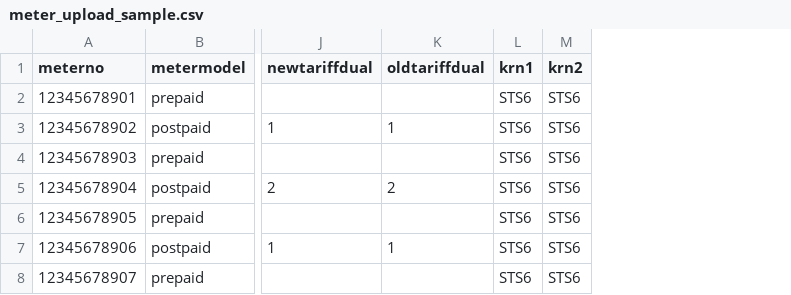
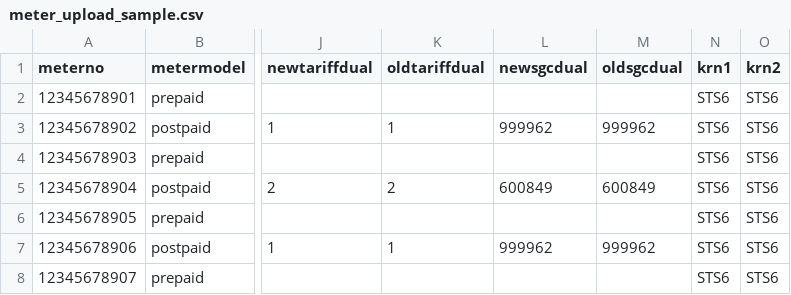
Before and after one commit to memmcolapps/momas, a CSV file: public/asset/meter_upload_sample.csv, drawn as a sheet; only a part is shown, gaps mark what is left out; the diff names each change by its address in the sheet, - before the commit and + after, or states it on an @@ line.

Commit message:
fixes to the bulk upload meter for the super admin

```diff
--- a/public/asset/meter_upload_sample.csv
+++ b/public/asset/meter_upload_sample.csv
+column L (newsgcdual), rows 3-7: 999962 |  | 600849 |  | 999962
+column M (oldsgcdual), rows 3-7: 999962 |  | 600849 |  | 999962
```
Also changed, not shown: public/asset/customer_upload_sample.csv, 11 other files.
